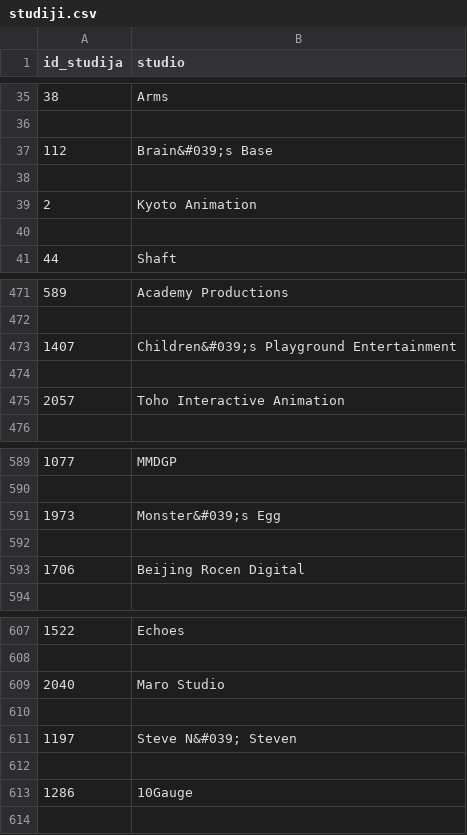
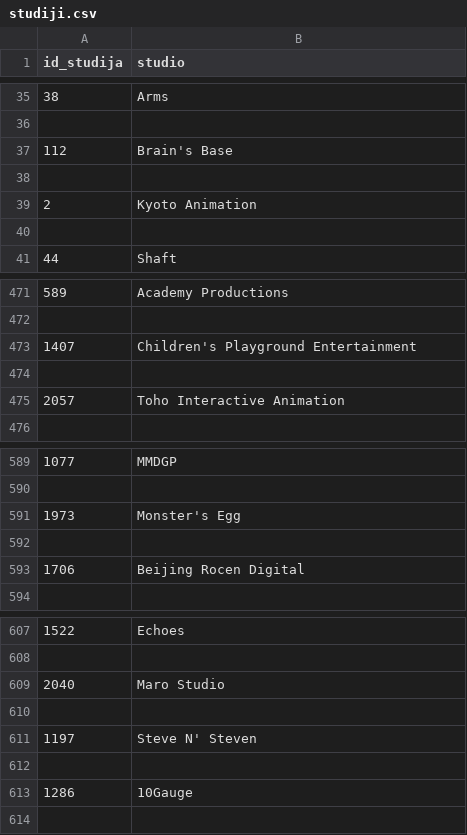
Before and after one commit to Teodora-Cvetkovic/Anime-filmi-in-serije, a CSV file: obdelani-podatki/studiji.csv, drawn as a sheet; only a part is shown, gaps mark what is left out.

Commit message:
Sprememba v imenu studia

```diff
--- a/obdelani-podatki/studiji.csv
+++ b/obdelani-podatki/studiji.csv
@@ -36,3 +36,3 @@ id_studija,studio
 
-112,Brain&#039;s Base
+112,Brain's Base
 
@@ -472,3 +472,3 @@ id_studija,studio
 
-1407,Children&#039;s Playground Entertainment
+1407,Children's Playground Entertainment
 
@@ -590,3 +590,3 @@ id_studija,studio
 
-1973,Monster&#039;s Egg
+1973,Monster's Egg
 
@@ -610,3 +610,3 @@ id_studija,studio
 
-1197,Steve N&#039; Steven
+1197,Steve N' Steven
 
```
